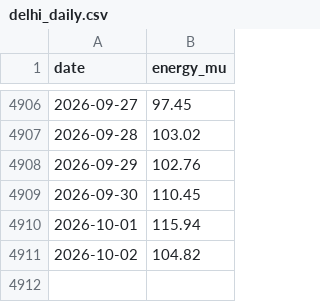
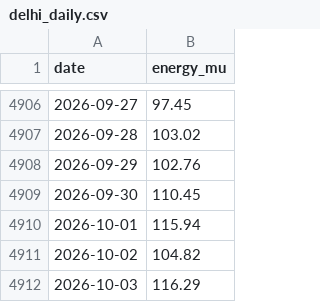
Before and after one commit to anshajshukla/Load-Forecasting, a CSV file: data/posoco/delhi_daily.csv, drawn as a sheet; only a part is shown, gaps mark what is left out.

```diff
--- a/data/posoco/delhi_daily.csv
+++ b/data/posoco/delhi_daily.csv
@@ -4911 +4911,2 @@ date,energy_mu
 2026-10-02,104.82
+2026-10-03,116.29
```
Also changed, not shown: 2 other files.
